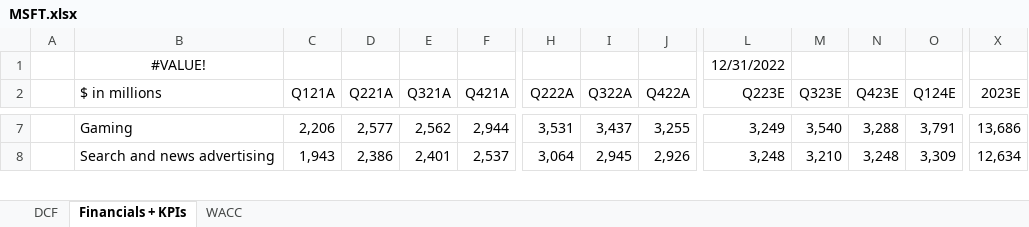
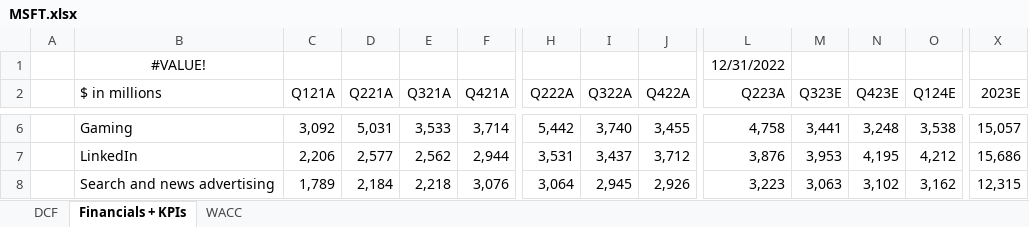
Before and after one commit to JiaoL7/DCF-Models, an Excel workbook: MSFT.xlsx, sheet Financials + KPIs, drawn as a sheet; only a part is shown, gaps mark what is left out; values as stored, in another font and other column widths than the file's, no borders; charts and pictures not drawn; addresses are those after the commit; rows hold the shown columns only; the diff covers the shown part only; the diff names each change by its address in the sheet, - before the commit and + after, or states it on an @@ line.

```diff
--- a/MSFT.xlsx (sheet Financials + KPIs)
+++ b/MSFT.xlsx (sheet Financials + KPIs)
-L2: Q223E
+L2: Q223A
-C6 (Q121A): 2,206
+C6 (Q121A): 3,092
-D6 (Q221A): 2,577
+D6 (Q221A): 5,031
-E6 (Q321A): 2,562
+E6 (Q321A): 3,533
-F6 (Q421A): 2,944
+F6 (Q421A): 3,714
-H6 (Q222A): 3,531
+H6 (Q222A): 5,442
-I6 (Q322A): 3,437
+I6 (Q322A): 3,740
-J6 (Q422A): 3,255
+J6 (Q422A): 3,455
-L6 (Q223A): 3,249
+L6 (Q223A): 4,758
-M6 (Q323E): 3,540
+M6 (Q323E): 3,441
-N6 (Q423E): 3,288
+N6 (Q423E): 3,248
-O6 (Q124E): 3,791
+O6 (Q124E): 3,538
-X6 (2023E): 13,686
+X6 (2023E): 15,057
+row 7:  | LinkedIn | 2,206 | 2,577 | 2,562 | 2,944 | 3,531 | 3,437 | 3,712 | 3,876 | 3,953 | 4,195 | 4,212 | 15,686
-C8 (Q121A): 1,943
+C8 (Q121A): 1,789
-D8 (Q221A): 2,386
+D8 (Q221A): 2,184
-E8 (Q321A): 2,401
+E8 (Q321A): 2,218
-F8 (Q421A): 2,537
+F8 (Q421A): 3,076
-L8 (Q223A): 3,248
+L8 (Q223A): 3,223
-M8 (Q323E): 3,210
+M8 (Q323E): 3,063
-N8 (Q423E): 3,248
+N8 (Q423E): 3,102
-O8 (Q124E): 3,309
+O8 (Q124E): 3,162
-X8 (2023E): 12,634
+X8 (2023E): 12,315
```
Also changed, not shown: 8 added rows, 3 removed rows, 289 edited cells and cell formats elsewhere in this sheet, sheet DCF, sheet WACC, formulas that keep their value, hidden cells, charts or pictures.
